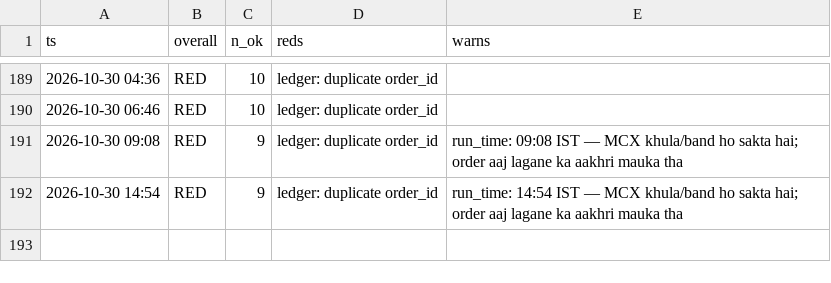
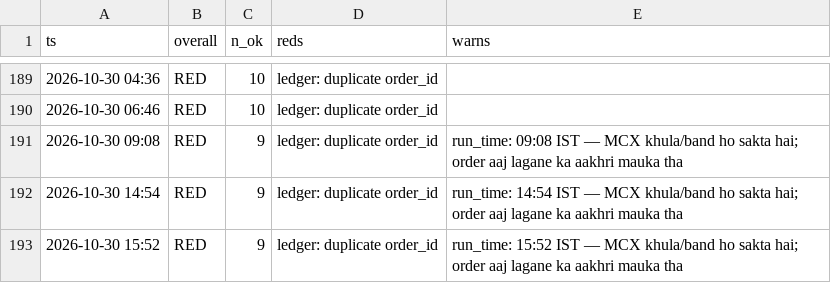
Before and after one commit to abhayv7272/ms-gold-algo, a CSV file: data/algo/health_log.csv, drawn as a sheet; only a part is shown, gaps mark what is left out; the diff names each change by its address in the sheet, - before the commit and + after, or states it on an @@ line.

```diff
--- a/data/algo/health_log.csv
+++ b/data/algo/health_log.csv
+row 193: 2026-10-30 15:52 | RED | 9 | ledger: duplicate order_id | run_time: 15:52 IST — MCX khula/band ho sakta hai; order aaj lagane ka aakhri mauka tha
```
Also changed, not shown: data/algo/live_tail.csv, 2 other files.
